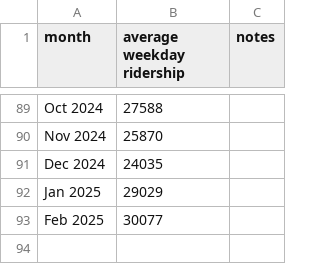
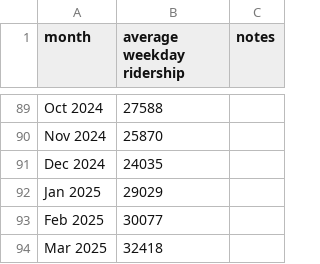
Before and after one commit to iechevarria/caltrain-ridership, a CSV file: ridership.csv, drawn as a sheet; only a part is shown, gaps mark what is left out.

```diff
--- a/ridership.csv
+++ b/ridership.csv
@@ -93 +93,2 @@ Jan 2025,29029,
 Feb 2025,30077,
+Mar 2025,32418,
```
Also changed, not shown: 3 other files.
